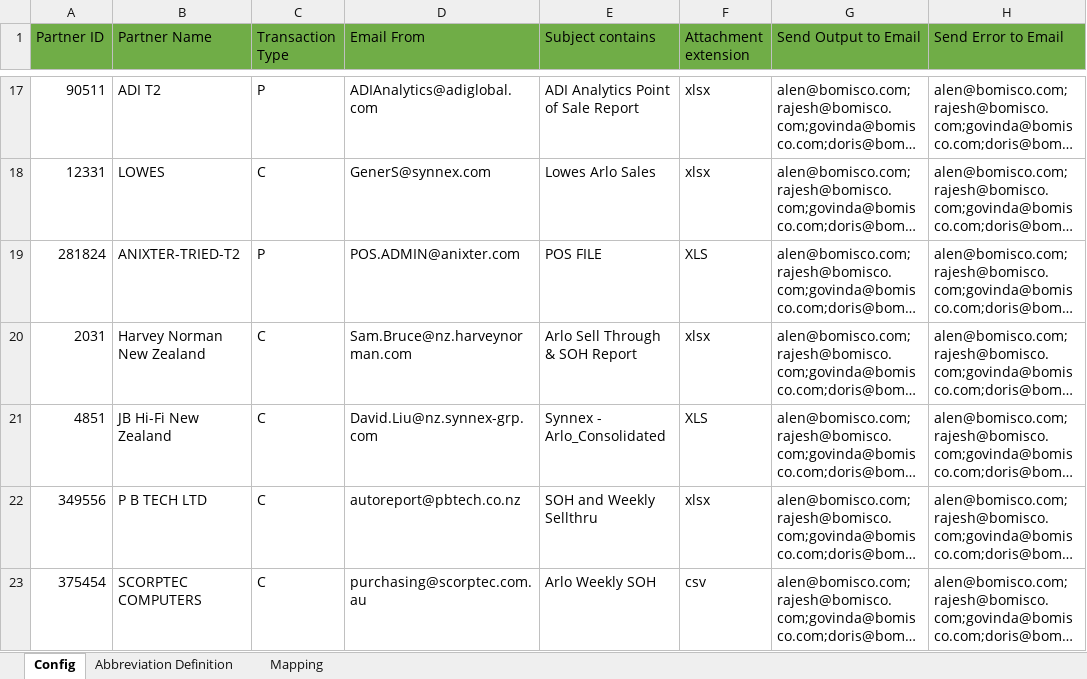
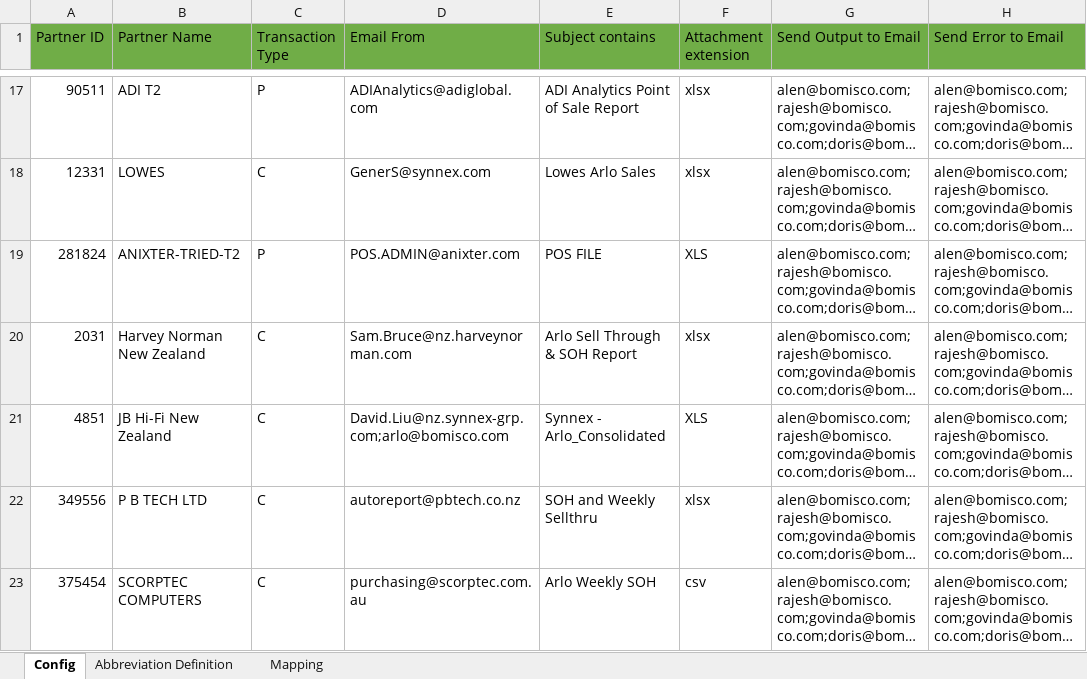
Before and after one commit to alernkn247/PartnerConfiguration, an Excel workbook: PartnerMasterConfiguration.xlsx, sheet Config, drawn as a sheet; only a part is shown, gaps mark what is left out; long unchanged cells end in …; values as stored, in another font and other column widths than the file's, no borders; conditional formats not drawn; the diff names each change by its address in the sheet, - before the commit and + after, or states it on an @@ line.

Commit message:
Update

```diff
--- a/PartnerMasterConfiguration.xlsx (sheet Config)
+++ b/PartnerMasterConfiguration.xlsx (sheet Config)
-D21 (Email From): David.Liu@nz.synnex-grp.com
+D21 (Email From): David.Liu@nz.synnex-grp.com;arlo@bomisco.com
```
